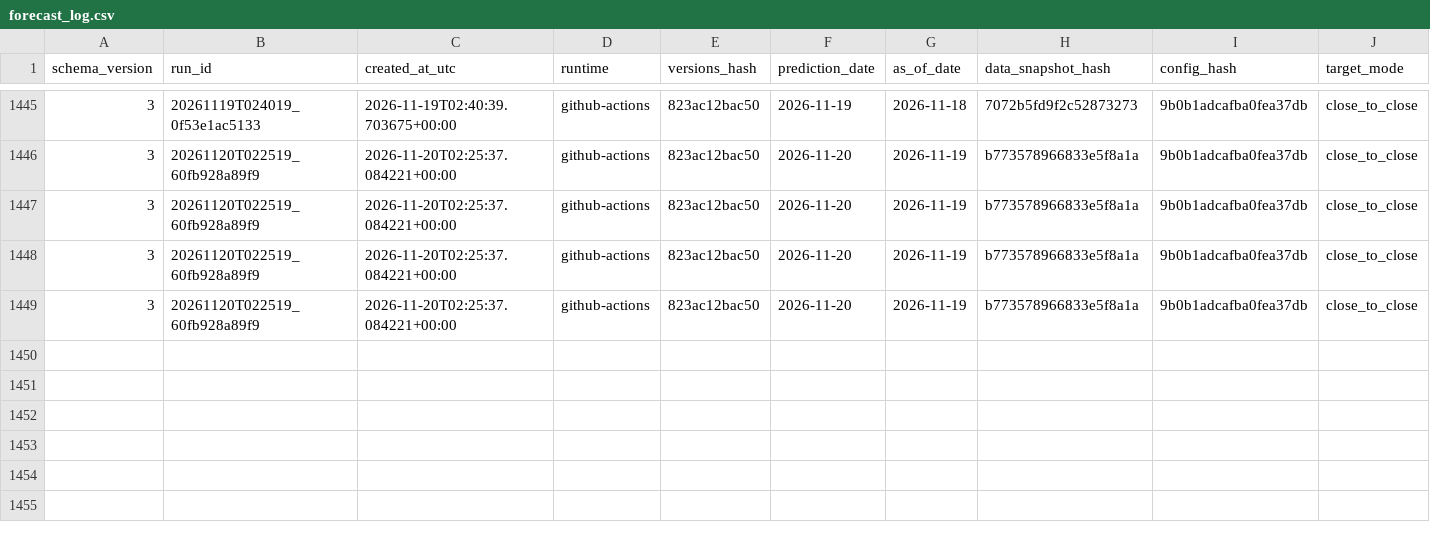
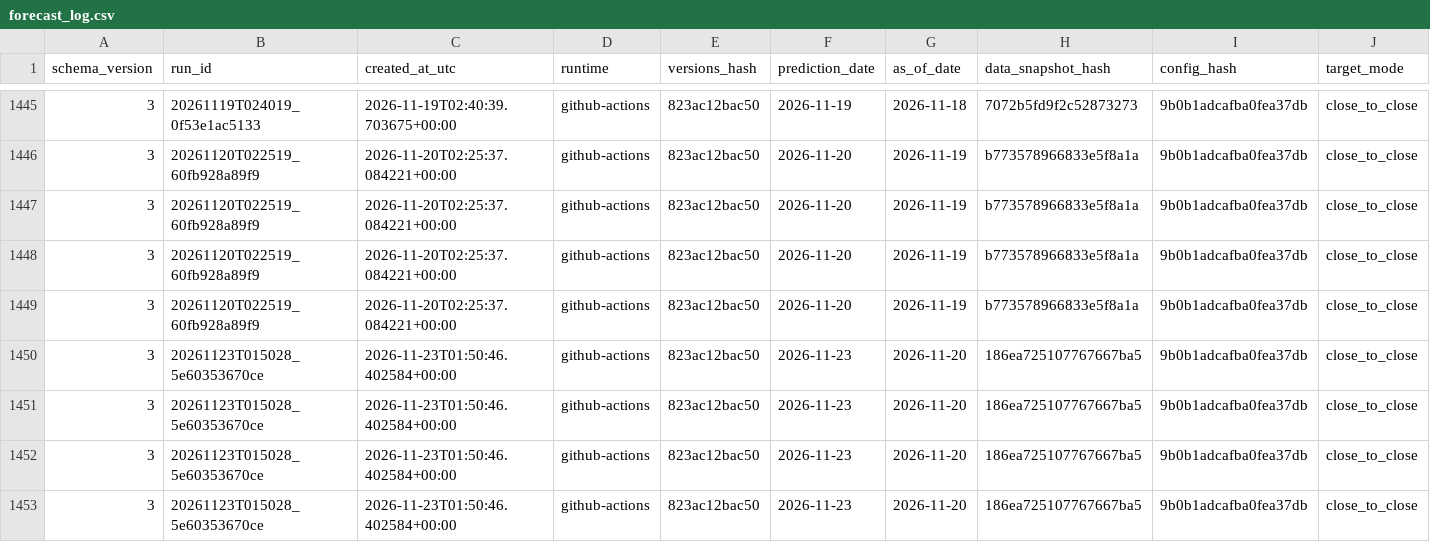
Before and after one commit to namyikim/predict_stock, a CSV file: forecast_history/silver/forecast_log.csv, drawn as a sheet; only a part is shown, gaps mark what is left out; rows hold the shown columns only; the diff names each change by its address in the sheet, - before the commit and + after, or states it on an @@ line.

```diff
--- a/forecast_history/silver/forecast_log.csv
+++ b/forecast_history/silver/forecast_log.csv
+row 1450: 3 | 20261123T015028_5e60353670ce | 2026-11-23T01:50:46.402584+00:00 | github-actions | 823ac12bac50 | 2026-11-23 | 2026-11-20 | 186ea725107767667ba5 | 9b0b1adcafba0fea37db | close_to_close
+row 1451: 3 | 20261123T015028_5e60353670ce | 2026-11-23T01:50:46.402584+00:00 | github-actions | 823ac12bac50 | 2026-11-23 | 2026-11-20 | 186ea725107767667ba5 | 9b0b1adcafba0fea37db | close_to_close
+row 1452: 3 | 20261123T015028_5e60353670ce | 2026-11-23T01:50:46.402584+00:00 | github-actions | 823ac12bac50 | 2026-11-23 | 2026-11-20 | 186ea725107767667ba5 | 9b0b1adcafba0fea37db | close_to_close
+row 1453: 3 | 20261123T015028_5e60353670ce | 2026-11-23T01:50:46.402584+00:00 | github-actions | 823ac12bac50 | 2026-11-23 | 2026-11-20 | 186ea725107767667ba5 | 9b0b1adcafba0fea37db | close_to_close
```
Also changed, not shown: forecast_history/gold/forecast_log.csv, 1 other file.
